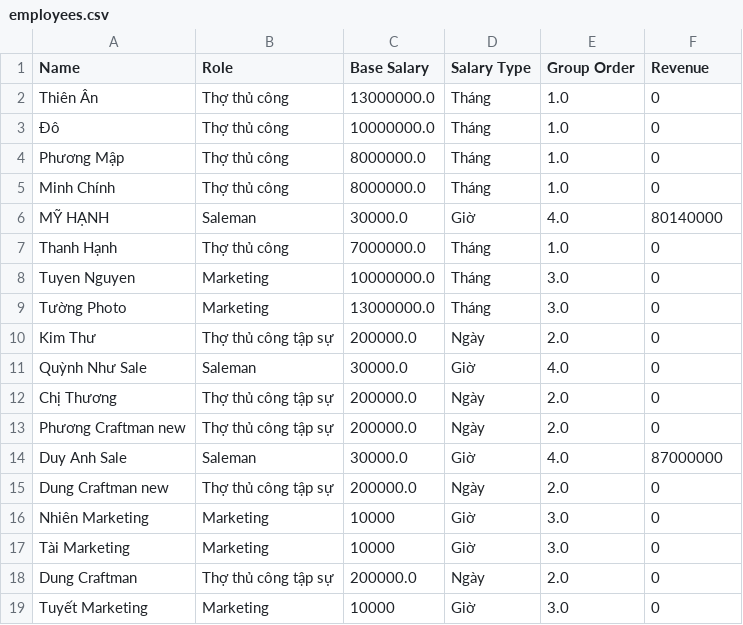
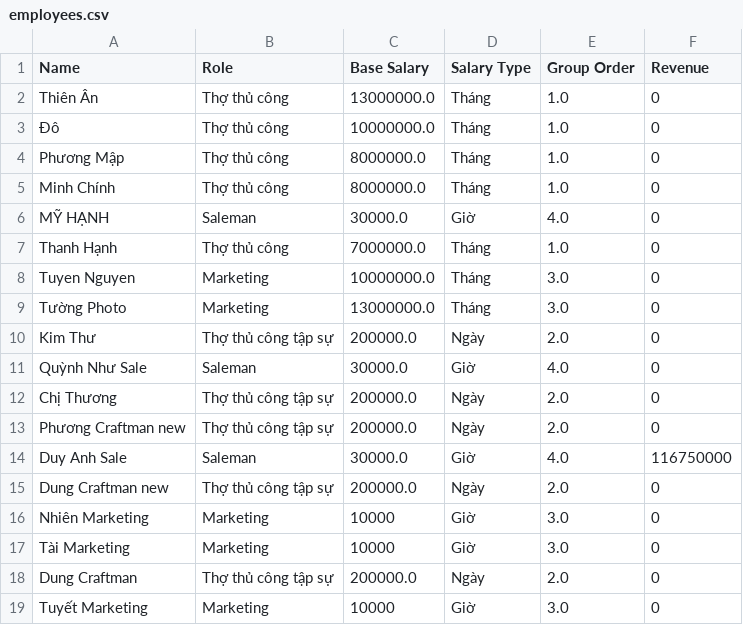
Before and after one commit to kandtr2026/koi-leather-payroll, a CSV file: employees.csv, drawn as a sheet.

Commit message:
Update employees.csv

```diff
--- a/employees.csv
+++ b/employees.csv
@@ -5,3 +5,3 @@ Phương Mập,Thợ thủ công,8000000.0,Tháng,1.0,0
 Minh Chính,Thợ thủ công,8000000.0,Tháng,1.0,0
-MỸ HẠNH,Saleman,30000.0,Giờ,4.0,80140000
+MỸ HẠNH,Saleman,30000.0,Giờ,4.0,0
 Thanh Hạnh,Thợ thủ công,7000000.0,Tháng,1.0,0
@@ -13,3 +13,3 @@ Chị Thương,Thợ thủ công tập sự,200000.0,Ngày,2.0,0
 Phương Craftman new,Thợ thủ công tập sự,200000.0,Ngày,2.0,0
-Duy Anh Sale,Saleman,30000.0,Giờ,4.0,87000000
+Duy Anh Sale,Saleman,30000.0,Giờ,4.0,116750000
 Dung Craftman new,Thợ thủ công tập sự,200000.0,Ngày,2.0,0
```
